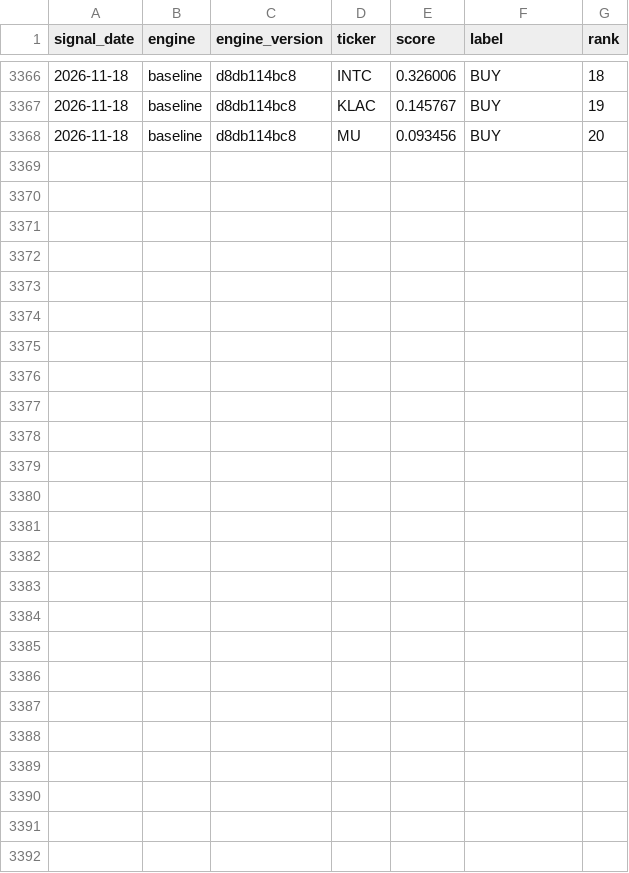
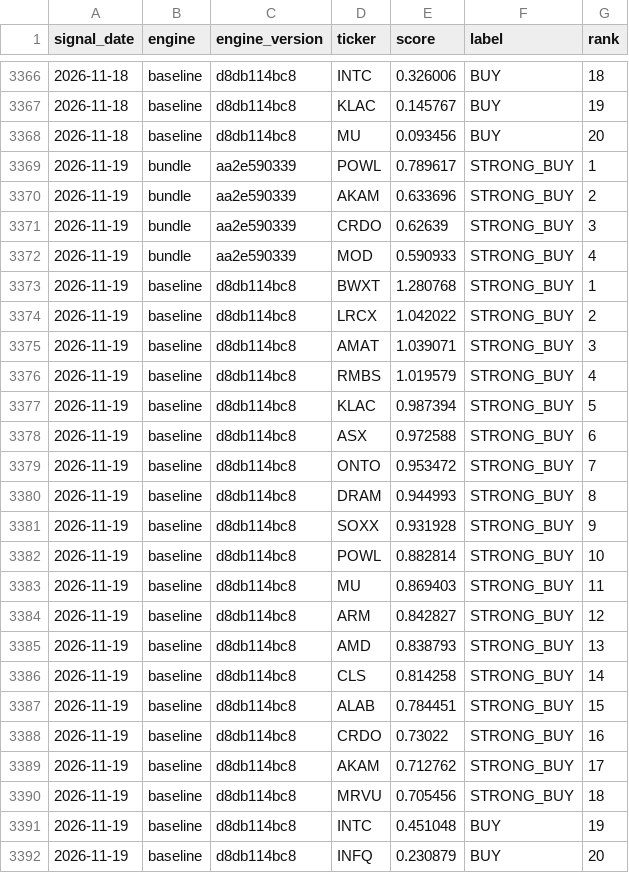
Before and after one commit to djbrig44/squeezes, a CSV file: forward_signals.csv, drawn as a sheet; only a part is shown, gaps mark what is left out.

```diff
--- a/forward_signals.csv
+++ b/forward_signals.csv
@@ -3368 +3368,25 @@ signal_date,engine,engine_version,ticker,score,label,rank
 2026-11-18,baseline,d8db114bc8,MU,0.093456,BUY,20
+2026-11-19,bundle,aa2e590339,POWL,0.789617,STRONG_BUY,1
+2026-11-19,bundle,aa2e590339,AKAM,0.633696,STRONG_BUY,2
+2026-11-19,bundle,aa2e590339,CRDO,0.62639,STRONG_BUY,3
+2026-11-19,bundle,aa2e590339,MOD,0.590933,STRONG_BUY,4
+2026-11-19,baseline,d8db114bc8,BWXT,1.280768,STRONG_BUY,1
+2026-11-19,baseline,d8db114bc8,LRCX,1.042022,STRONG_BUY,2
+2026-11-19,baseline,d8db114bc8,AMAT,1.039071,STRONG_BUY,3
+2026-11-19,baseline,d8db114bc8,RMBS,1.019579,STRONG_BUY,4
+2026-11-19,baseline,d8db114bc8,KLAC,0.987394,STRONG_BUY,5
+2026-11-19,baseline,d8db114bc8,ASX,0.972588,STRONG_BUY,6
+2026-11-19,baseline,d8db114bc8,ONTO,0.953472,STRONG_BUY,7
+2026-11-19,baseline,d8db114bc8,DRAM,0.944993,STRONG_BUY,8
+2026-11-19,baseline,d8db114bc8,SOXX,0.931928,STRONG_BUY,9
+2026-11-19,baseline,d8db114bc8,POWL,0.882814,STRONG_BUY,10
+2026-11-19,baseline,d8db114bc8,MU,0.869403,STRONG_BUY,11
+2026-11-19,baseline,d8db114bc8,ARM,0.842827,STRONG_BUY,12
+2026-11-19,baseline,d8db114bc8,AMD,0.838793,STRONG_BUY,13
+2026-11-19,baseline,d8db114bc8,CLS,0.814258,STRONG_BUY,14
+2026-11-19,baseline,d8db114bc8,ALAB,0.784451,STRONG_BUY,15
+2026-11-19,baseline,d8db114bc8,CRDO,0.73022,STRONG_BUY,16
+2026-11-19,baseline,d8db114bc8,AKAM,0.712762,STRONG_BUY,17
+2026-11-19,baseline,d8db114bc8,MRVU,0.705456,STRONG_BUY,18
+2026-11-19,baseline,d8db114bc8,INTC,0.451048,BUY,19
+2026-11-19,baseline,d8db114bc8,INFQ,0.230879,BUY,20
```
